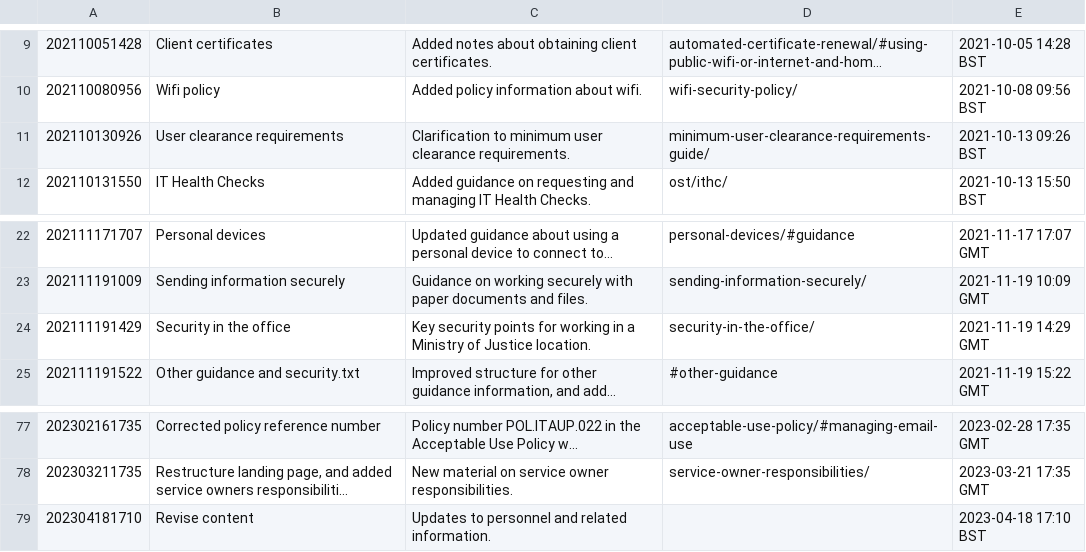
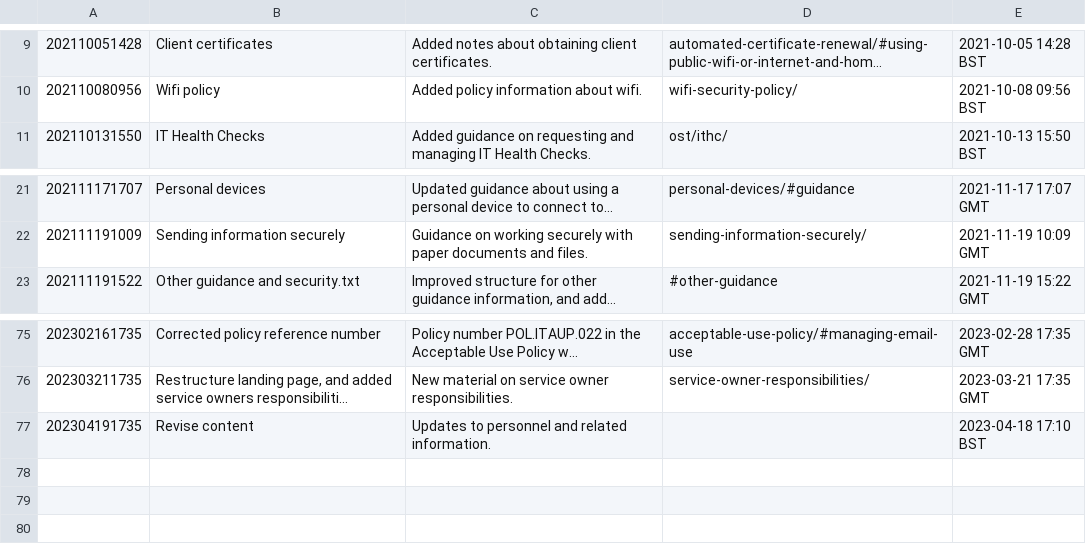
Before and after one commit to ministryofjustice/security-guidance, a CSV file: changeLog.csv, drawn as a sheet; only a part is shown, gaps mark what is left out; long unchanged cells end in …; removed rows and columns are numbered as before the commit, all else as after; the diff names each change by its address in the sheet, - before the commit and + after, or states it on an @@ line.

```diff
--- a/changeLog.csv
+++ b/changeLog.csv
-row 11: 202110130926 | User clearance requirements | Clarification to minimum user clearance requirements. | minimum-user-clearance-requirements-guide/ | 2021-10-13 09:26 BST
-row 24: 202111191429 | Security in the office | Key security points for working in a Ministry of Justice location. | security-in-the-office/ | 2021-11-19 14:29 GMT
-A77: 202304181710
+A77: 202304191735
```
Also changed, not shown: 46 other files.
